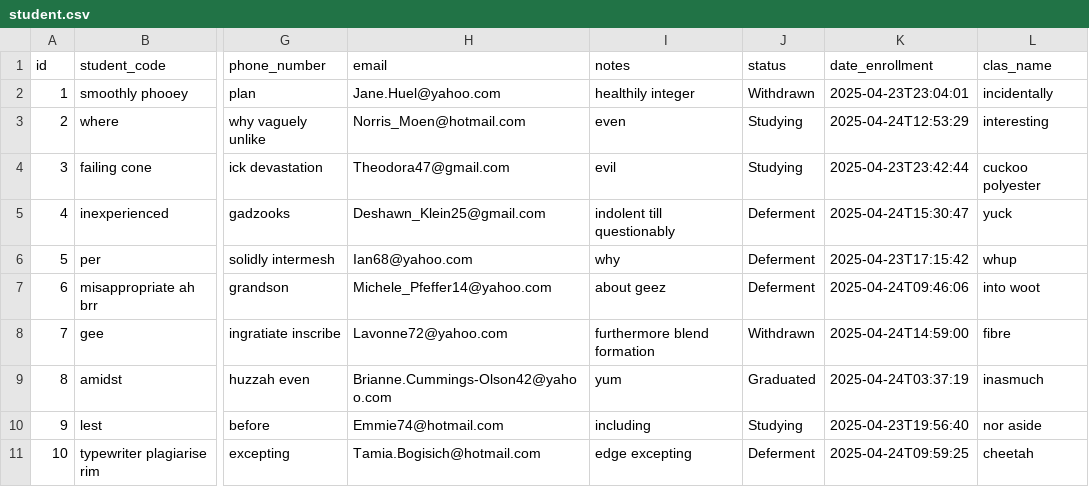
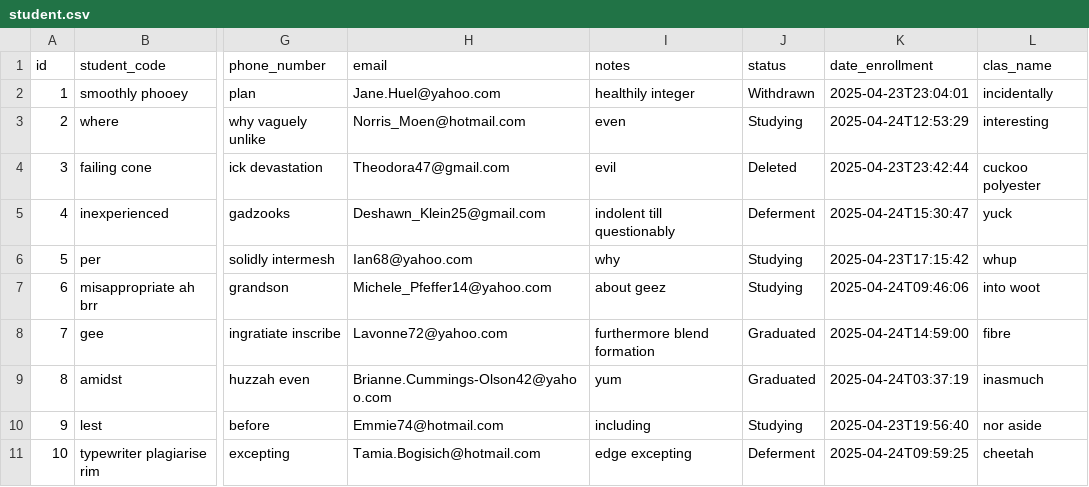
Before and after one commit to MinHan1712/student-point, a CSV file: src/main/resources/config/liquibase/fake-data/student.csv, drawn as a sheet; only a part is shown, gaps mark what is left out; the diff names each change by its address in the sheet, - before the commit and + after, or states it on an @@ line.

```diff
--- a/src/main/resources/config/liquibase/fake-data/student.csv
+++ b/src/main/resources/config/liquibase/fake-data/student.csv
-J4 (status): Studying
+J4 (status): Deleted
-J6:J7 (status): Deferment
+J6:J7 (status): Studying
-J8 (status): Withdrawn
+J8 (status): Graduated
```
Also changed, not shown: src/main/resources/config/liquibase/fake-data/faculties.csv, src/main/resources/config/liquibase/fake-data/statistics.csv, 14 other files.
